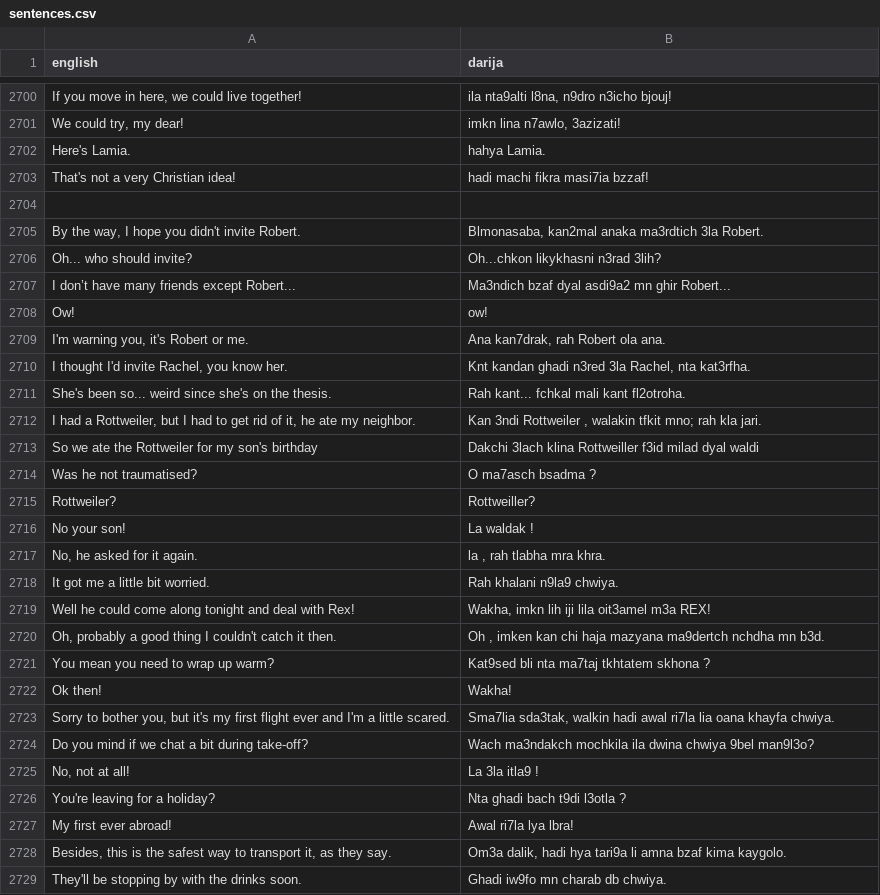
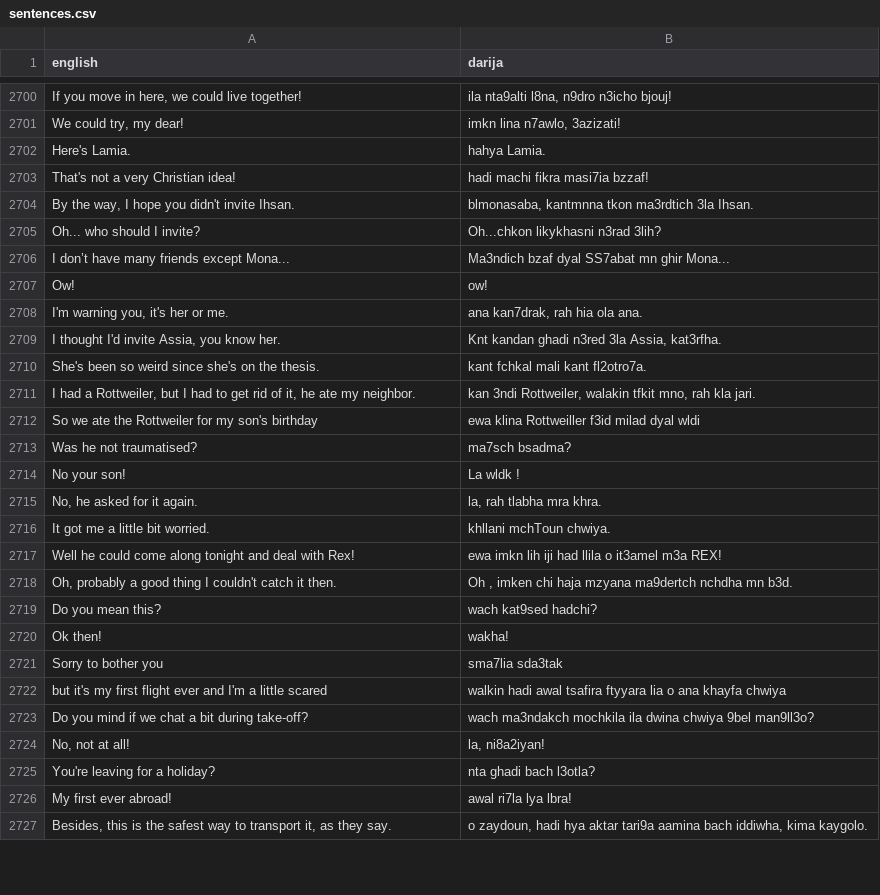
Before and after one commit to darija-open-dataset/dataset, a CSV file: sentences.csv, drawn as a sheet; only a part is shown, gaps mark what is left out; the diff covers the shown part only.

Commit message:
Update sentences.csv

```diff
--- a/sentences.csv
+++ b/sentences.csv
@@ -2703,27 +2703,25 @@ Here's Lamia.,hahya Lamia.
 That's not a very Christian idea!,hadi machi fikra masi7ia bzzaf!
-"",""
-"By the way, I hope you didn't invite Robert.","Blmonasaba, kan2mal anaka ma3rdtich 3la Robert."
-Oh... who should invite?,Oh...chkon likykhasni n3rad 3lih?
-I don’t have many friends except Robert...,Ma3ndich bzaf dyal asdi9a2 mn ghir Robert...
+"By the way, I hope you didn't invite Ihsan.","blmonasaba, kantmnna tkon ma3rdtich 3la Ihsan."
+Oh... who should I invite?,Oh...chkon likykhasni n3rad 3lih?
+I don’t have many friends except Mona...,Ma3ndich bzaf dyal SS7abat mn ghir Mona...
 Ow!,ow!
-"I'm warning you, it's Robert or me.","Ana kan7drak, rah Robert ola ana."
-"I thought I'd invite Rachel, you know her.","Knt kandan ghadi n3red 3la Rachel, nta kat3rfha."
-She's been so... weird since she's on the thesis.,Rah kant... fchkal mali kant fl2otroha.
-"I had a Rottweiler, but I had to get rid of it, he ate my neighbor.","Kan 3ndi Rottweiler , walakin tfkit mno; rah kla jari."
-So we ate the Rottweiler for my son's birthday,Dakchi 3lach klina Rottweiller f3id milad dyal waldi
-Was he not traumatised?,O ma7asch bsadma ?
-Rottweiler?,Rottweiller?
-No your son!,La waldak !
-"No, he asked for it again.","la , rah tlabha mra khra."
-It got me a little bit worried.,Rah khalani n9la9 chwiya.
-Well he could come along tonight and deal with Rex!,"Wakha, imkn lih iji lila oit3amel m3a REX!"
-"Oh, probably a good thing I couldn't catch it then.","Oh , imken kan chi haja mazyana ma9dertch nchdha mn b3d."
-You mean you need to wrap up warm?,Kat9sed bli nta ma7taj tkhtatem skhona ?
-Ok then!,Wakha!
-"Sorry to bother you, but it's my first flight ever and I'm a little scared.","Sma7lia sda3tak, walkin hadi awal ri7la lia oana khayfa chwiya."
-Do you mind if we chat a bit during take-off?,Wach ma3ndakch mochkila ila dwina chwiya 9bel man9l3o?
-"No, not at all!",La 3la itla9 !
-You're leaving for a holiday?,Nta ghadi bach t9di l3otla ?
-My first ever abroad!,Awal ri7la lya lbra!
-"Besides, this is the safest way to transport it, as they say.","Om3a dalik, hadi hya tari9a li amna bzaf kima kaygolo."
-They'll be stopping by with the drinks soon.,Ghadi iw9fo mn charab db chwiya.
+"I'm warning you, it's her or me.","ana kan7drak, rah hia ola ana."
+"I thought I'd invite Assia, you know her.","Knt kandan ghadi n3red 3la Assia, kat3rfha."
+She's been so weird since she's on the thesis.,kant fchkal mali kant fl2otro7a.
+"I had a Rottweiler, but I had to get rid of it, he ate my neighbor.","kan 3ndi Rottweiler, walakin tfkit mno, rah kla jari."
+So we ate the Rottweiler for my son's birthday,ewa klina Rottweiller f3id milad dyal wldi
+Was he not traumatised?,ma7sch bsadma?
+No your son!,La wldk !
+"No, he asked for it again.","la, rah tlabha mra khra."
+It got me a little bit worried.,khllani mchToun chwiya.
+Well he could come along tonight and deal with Rex!,"ewa imkn lih iji had llila o it3amel m3a REX!"
+"Oh, probably a good thing I couldn't catch it then.","Oh , imken chi haja mzyana ma9dertch nchdha mn b3d."
+Do you mean this?,wach kat9sed hadchi?
+Ok then!,wakha!
+Sorry to bother you,sma7lia sda3tak
+but it's my first flight ever and I'm a little scared,walkin hadi awal tsafira ftyyara lia o ana khayfa chwiya
+Do you mind if we chat a bit during take-off?,wach ma3ndakch mochkila ila dwina chwiya 9bel man9ll3o?
+"No, not at all!","la, ni8a2iyan!"
+You're leaving for a holiday?,nta ghadi bach l3otla?
+My first ever abroad!,awal ri7la lya lbra!
+"Besides, this is the safest way to transport it, as they say.","o zaydoun, hadi hya aktar tari9a aamina bach iddiwha, kima kaygolo."
```
Also changed, not shown: 24 added rows, 18 removed rows and 52 edited cells elsewhere in this file.
